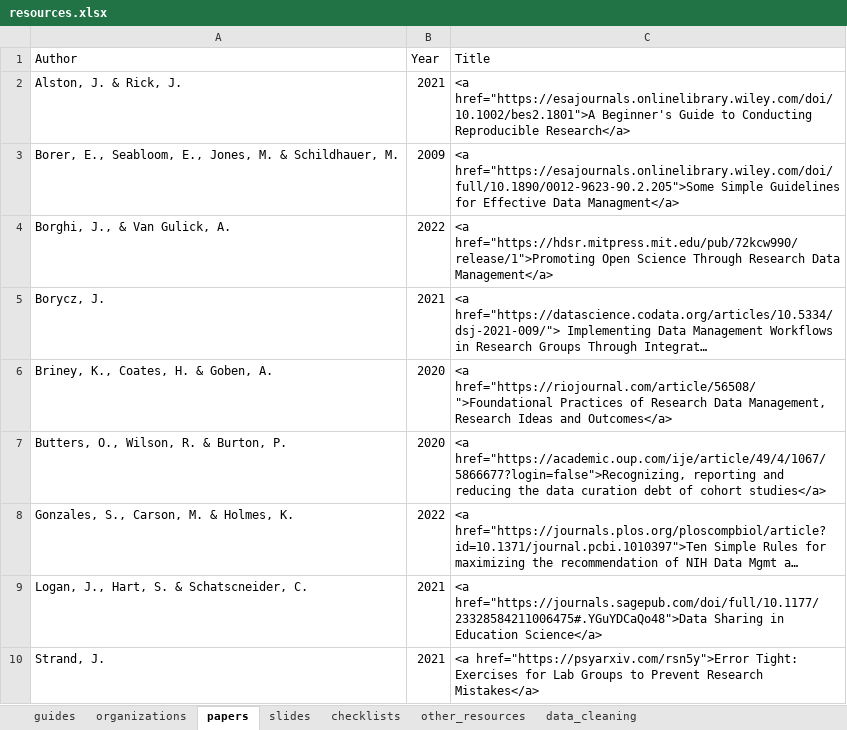
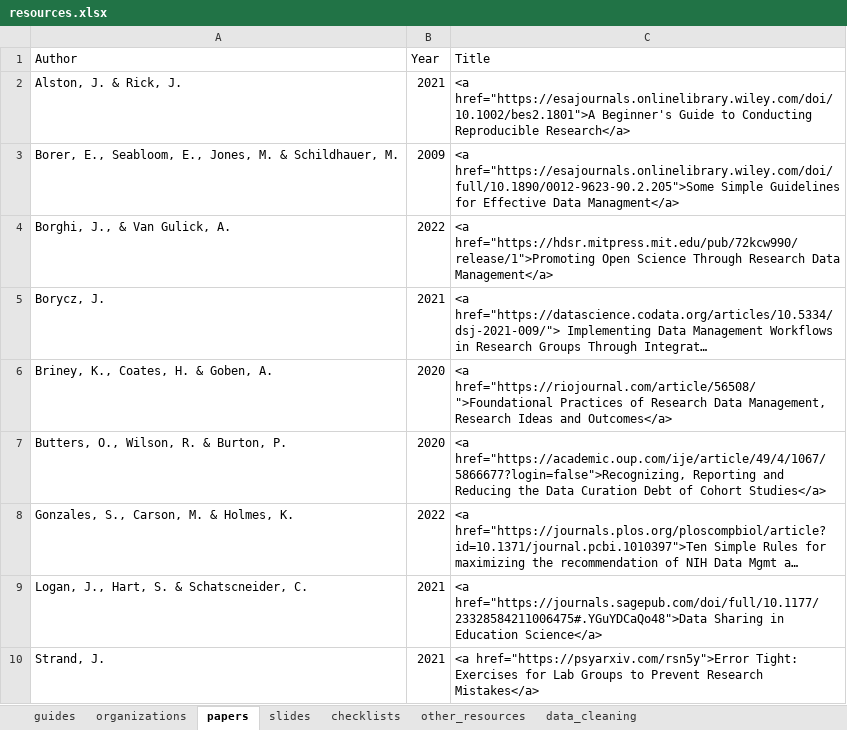
Before and after one commit to Cghlewis/crystal_site, an Excel workbook: content/blog/data_mgmt_resources/resources.xlsx, sheet papers, drawn as a sheet; long unchanged cells end in …; values as stored, in another font and other column widths than the file's, no borders; the diff names each change by its address in the sheet, - before the commit and + after, or states it on an @@ line.

```diff
--- a/content/blog/data_mgmt_resources/resources.xlsx (sheet papers)
+++ b/content/blog/data_mgmt_resources/resources.xlsx (sheet papers)
-C7 (Title): <a href="https://academic.oup.com/ije/article/49/4/1067/5866677?login=false">Recognizing, reporting and reducing the data curation debt of cohort studies</a>
+C7 (Title): <a href="https://academic.oup.com/ije/article/49/4/1067/5866677?login=false">Recognizing, Reporting and Reducing the Data Curation Debt of Cohort Studies</a>
```
Also changed, not shown: sheet data_cleaning, public/blog/data_mgmt_resources/resources.xlsx, 6 other files.
